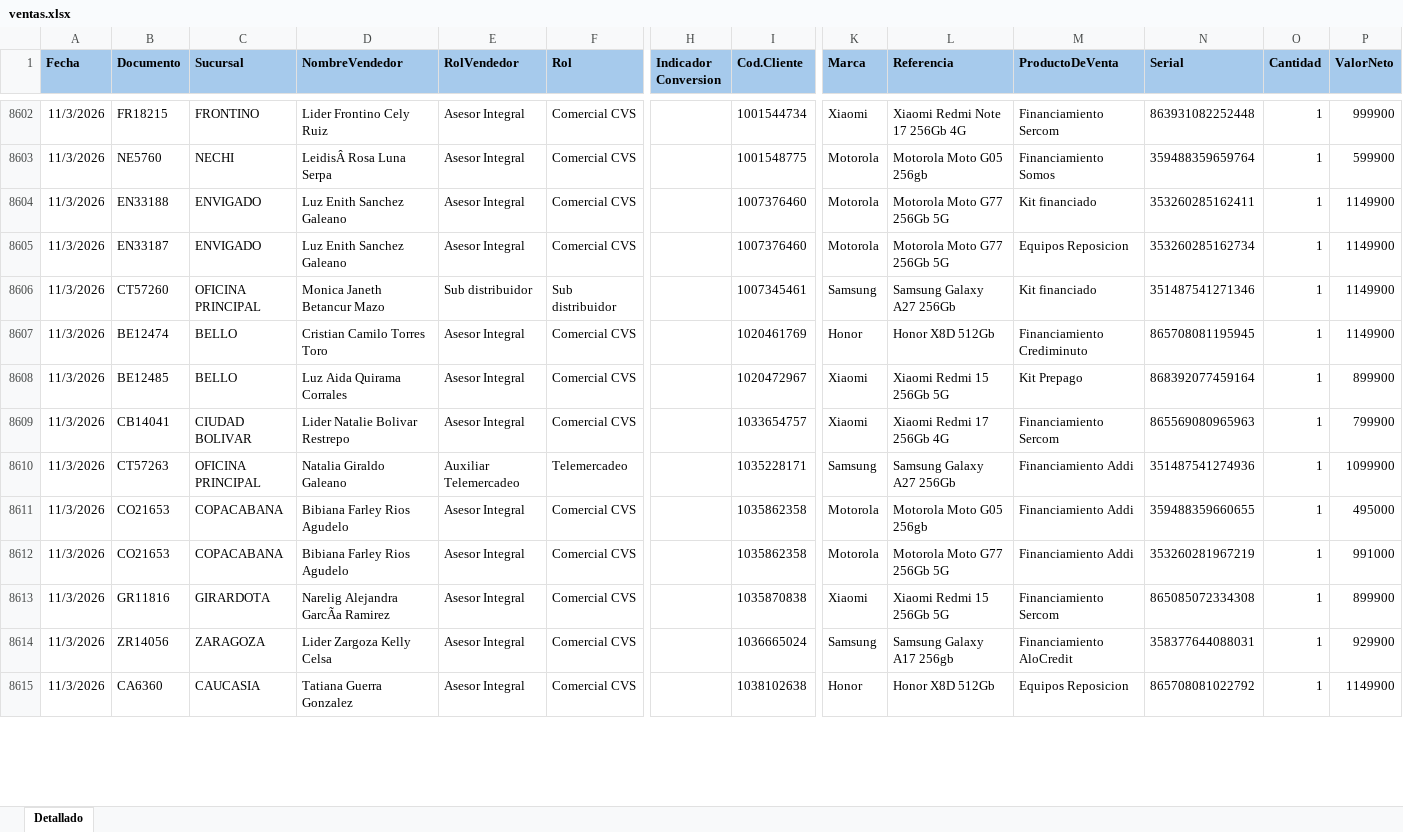
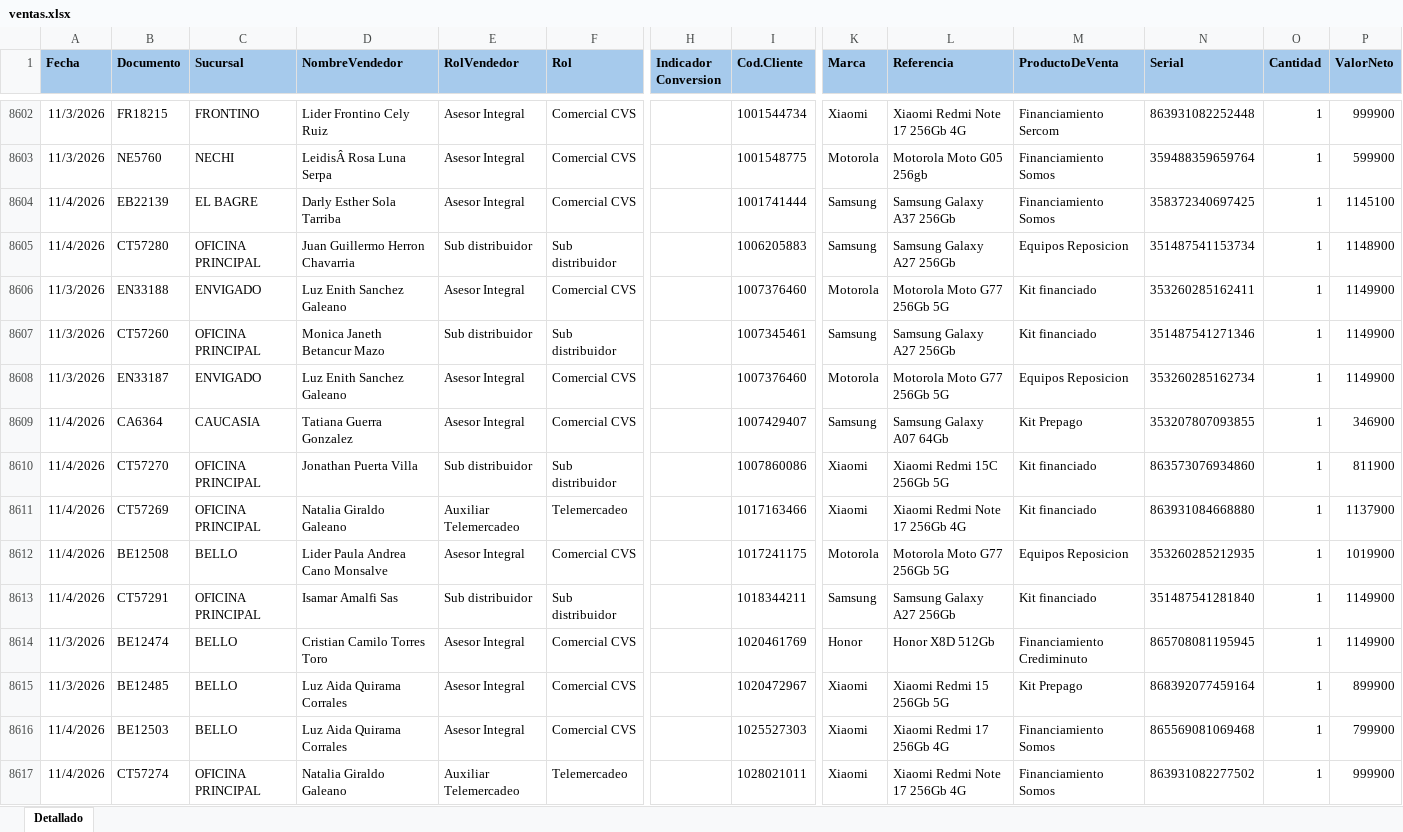
Before and after one commit to Paolam1903/EQUIPOS, an Excel workbook: ventas.xlsx, sheet Detallado, drawn as a sheet; only a part is shown, gaps mark what is left out; the shorter side is filled out with more unchanged rows; values as stored, in another font and other column widths than the file's, no borders; conditional formats not drawn; addresses are those after the commit; rows hold the shown columns only; the diff covers the shown part only; the diff names each change by its address in the sheet, - before the commit and + after, or states it on an @@ line.

```diff
--- a/ventas.xlsx (sheet Detallado)
+++ b/ventas.xlsx (sheet Detallado)
+row 8604: 11/4/2026 | EB22139 | EL BAGRE | Darly Esther Sola Tarriba | Asesor Integral | Comercial CVS |  | 1001741444 | Samsung | Samsung Galaxy A37 256Gb | Financiamiento Somos | 358372340697425 | 1 | 1145100
+row 8605: 11/4/2026 | CT57280 | OFICINA PRINCIPAL | Juan Guillermo Herron Chavarria | Sub distribuidor | Sub distribuidor |  | 1006205883 | Samsung | Samsung Galaxy A27 256Gb | Equipos Reposicion | 351487541153734 | 1 | 1148900
+row 8607: 11/3/2026 | CT57260 | OFICINA PRINCIPAL | Monica Janeth Betancur Mazo | Sub distribuidor | Sub distribuidor |  | 1007345461 | Samsung | Samsung Galaxy A27 256Gb | Kit financiado | 351487541271346 | 1 | 1149900
+row 8609: 11/4/2026 | CA6364 | CAUCASIA | Tatiana Guerra Gonzalez | Asesor Integral | Comercial CVS |  | 1007429407 | Samsung | Samsung Galaxy A07 64Gb | Kit Prepago | 353207807093855 | 1 | 346900
+row 8610: 11/4/2026 | CT57270 | OFICINA PRINCIPAL | Jonathan Puerta Villa | Sub distribuidor | Sub distribuidor |  | 1007860086 | Xiaomi | Xiaomi Redmi 15C 256Gb 5G | Kit financiado | 863573076934860 | 1 | 811900
+row 8611: 11/4/2026 | CT57269 | OFICINA PRINCIPAL | Natalia Giraldo Galeano | Auxiliar Telemercadeo | Telemercadeo |  | 1017163466 | Xiaomi | Xiaomi Redmi Note 17 256Gb 4G | Kit financiado | 863931084668880 | 1 | 1137900
+row 8612: 11/4/2026 | BE12508 | BELLO | Lider Paula Andrea Cano Monsalve | Asesor Integral | Comercial CVS |  | 1017241175 | Motorola | Motorola Moto G77 256Gb 5G | Equipos Reposicion | 353260285212935 | 1 | 1019900
-A8613 (Fecha): 11/3/2026
+A8613 (Fecha): 11/4/2026
-B8613 (Documento): CT57260
+B8613 (Documento): CT57291
-D8613 (NombreVendedor): Monica Janeth Betancur Mazo
+D8613 (NombreVendedor): Isamar Amalfi Sas
-I8613 (Cod.Cliente): 1007345461
+I8613 (Cod.Cliente): 1018344211
-N8613 (Serial): 351487541271346
+N8613 (Serial): 351487541281840
+row 8616: 11/4/2026 | BE12503 | BELLO | Luz Aida Quirama Corrales | Asesor Integral | Comercial CVS |  | 1025527303 | Xiaomi | Xiaomi Redmi 17 256Gb 4G | Financiamiento Somos | 865569081069468 | 1 | 799900
+row 8617: 11/4/2026 | CT57274 | OFICINA PRINCIPAL | Natalia Giraldo Galeano | Auxiliar Telemercadeo | Telemercadeo |  | 1028021011 | Xiaomi | Xiaomi Redmi Note 17 256Gb 4G | Financiamiento Somos | 863931082277502 | 1 | 999900
```
Also changed, not shown: 51 added rows, 2 removed rows, 4 moved rows and 21 edited cells elsewhere in this sheet, 1 other file.
